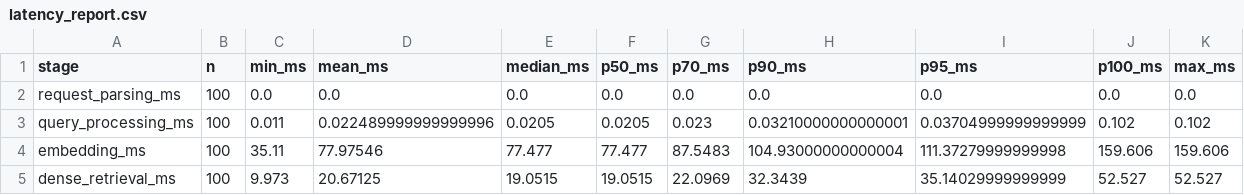
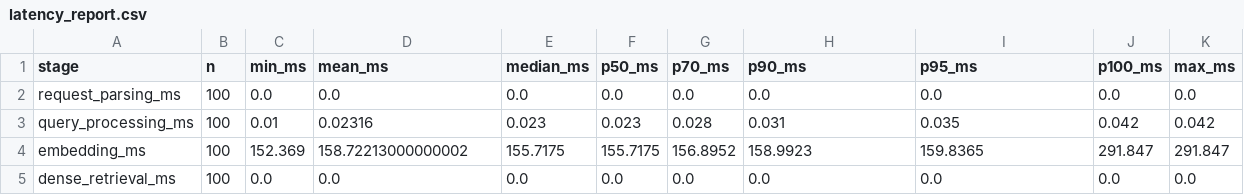
Before and after one commit to ManjeetMMIV/task2, a CSV file: benchmarks/latency/latency_report.csv, drawn as a sheet; only a part is shown; the diff covers the shown part only.

```diff
--- a/benchmarks/latency/latency_report.csv
+++ b/benchmarks/latency/latency_report.csv
@@ -2,4 +2,4 @@ stage,n,min_ms,mean_ms,median_ms,p50_ms,p70_ms,p90_ms,p95_ms,p100_ms,max_ms
 request_parsing_ms,100,0.0,0.0,0.0,0.0,0.0,0.0,0.0,0.0,0.0
-query_processing_ms,100,0.011,0.022489999999999996,0.0205,0.0205,0.023,0.03210000000000001,0.03704999999999999,0.102,0.102
-embedding_ms,100,35.11,77.97546,77.477,77.477,87.5483,104.93000000000004,111.37279999999998,159.606,159.606
-dense_retrieval_ms,100,9.973,20.67125,19.0515,19.0515,22.0969,32.3439,35.14029999999999,52.527,52.527
+query_processing_ms,100,0.01,0.02316,0.023,0.023,0.028,0.031,0.035,0.042,0.042
+embedding_ms,100,152.369,158.72213000000002,155.7175,155.7175,156.8952,158.9923,159.8365,291.847,291.847
+dense_retrieval_ms,100,0.0,0.0,0.0,0.0,0.0,0.0,0.0,0.0,0.0
```
Also changed, not shown: 108 edited cells elsewhere in this file, 19 other files.
